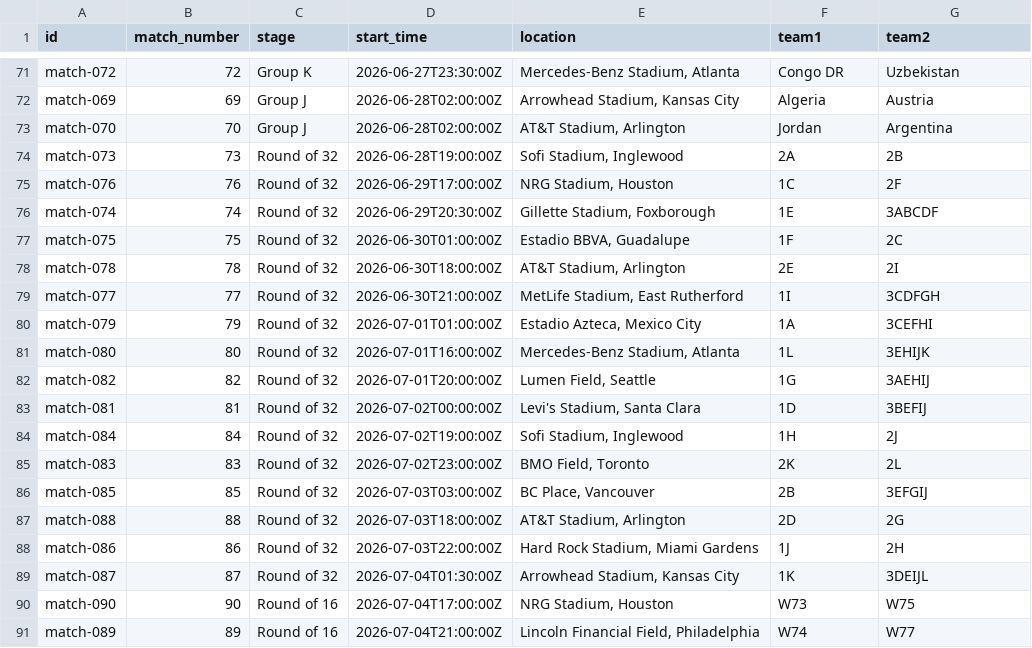
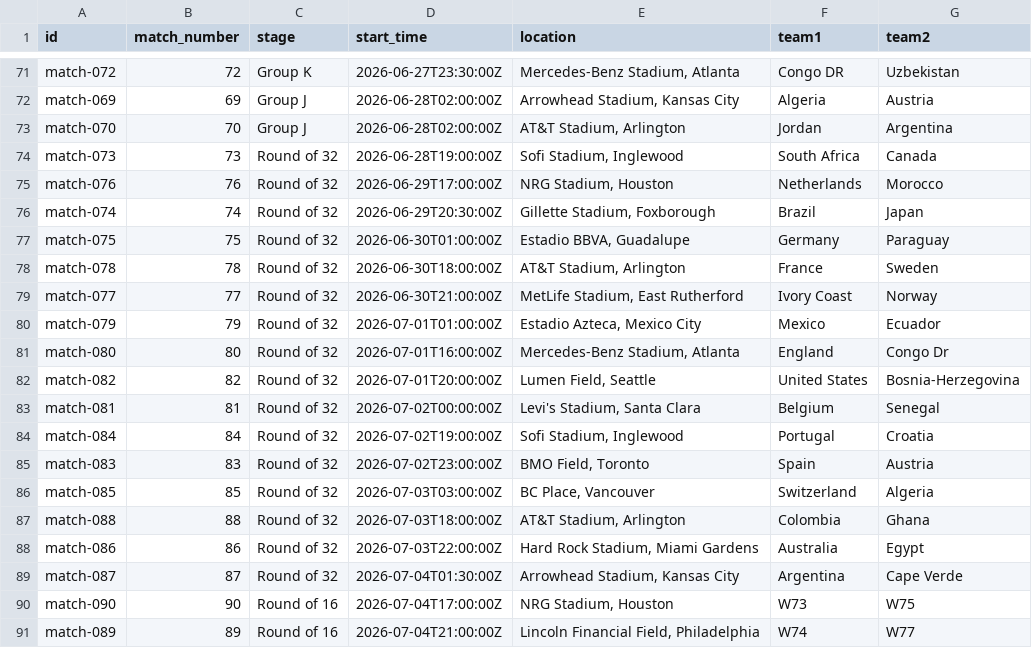
Before and after one commit to Barderus/Final_Whistle, a CSV file: public/matches.csv, drawn as a sheet; only a part is shown, gaps mark what is left out.

Commit message:
Update Round of 32 match team names

```diff
--- a/public/matches.csv
+++ b/public/matches.csv
@@ -73,18 +73,18 @@ match-069,69,Group J,2026-06-28T02:00:00Z,"Arrowhead Stadium, Kansas City",Alger
 match-070,70,Group J,2026-06-28T02:00:00Z,"AT&T Stadium, Arlington",Jordan,Argentina
-match-073,73,Round of 32,2026-06-28T19:00:00Z,"Sofi Stadium, Inglewood",2A,2B
-match-076,76,Round of 32,2026-06-29T17:00:00Z,"NRG Stadium, Houston",1C,2F
-match-074,74,Round of 32,2026-06-29T20:30:00Z,"Gillette Stadium, Foxborough",1E,3ABCDF
-match-075,75,Round of 32,2026-06-30T01:00:00Z,"Estadio BBVA, Guadalupe",1F,2C
-match-078,78,Round of 32,2026-06-30T18:00:00Z,"AT&T Stadium, Arlington",2E,2I
-match-077,77,Round of 32,2026-06-30T21:00:00Z,"MetLife Stadium, East Rutherford",1I,3CDFGH
-match-079,79,Round of 32,2026-07-01T01:00:00Z,"Estadio Azteca, Mexico City",1A,3CEFHI
-match-080,80,Round of 32,2026-07-01T16:00:00Z,"Mercedes-Benz Stadium, Atlanta",1L,3EHIJK
-match-082,82,Round of 32,2026-07-01T20:00:00Z,"Lumen Field, Seattle",1G,3AEHIJ
-match-081,81,Round of 32,2026-07-02T00:00:00Z,"Levi's Stadium, Santa Clara",1D,3BEFIJ
-match-084,84,Round of 32,2026-07-02T19:00:00Z,"Sofi Stadium, Inglewood",1H,2J
-match-083,83,Round of 32,2026-07-02T23:00:00Z,"BMO Field, Toronto",2K,2L
-match-085,85,Round of 32,2026-07-03T03:00:00Z,"BC Place, Vancouver",2B,3EFGIJ
-match-088,88,Round of 32,2026-07-03T18:00:00Z,"AT&T Stadium, Arlington",2D,2G
-match-086,86,Round of 32,2026-07-03T22:00:00Z,"Hard Rock Stadium, Miami Gardens",1J,2H
-match-087,87,Round of 32,2026-07-04T01:30:00Z,"Arrowhead Stadium, Kansas City",1K,3DEIJL
+match-073,73,Round of 32,2026-06-28T19:00:00Z,"Sofi Stadium, Inglewood",South Africa,Canada
+match-076,76,Round of 32,2026-06-29T17:00:00Z,"NRG Stadium, Houston",Netherlands,Morocco
+match-074,74,Round of 32,2026-06-29T20:30:00Z,"Gillette Stadium, Foxborough",Brazil,Japan
+match-075,75,Round of 32,2026-06-30T01:00:00Z,"Estadio BBVA, Guadalupe",Germany,Paraguay
+match-078,78,Round of 32,2026-06-30T18:00:00Z,"AT&T Stadium, Arlington",France,Sweden
+match-077,77,Round of 32,2026-06-30T21:00:00Z,"MetLife Stadium, East Rutherford",Ivory Coast,Norway
+match-079,79,Round of 32,2026-07-01T01:00:00Z,"Estadio Azteca, Mexico City",Mexico,Ecuador
+match-080,80,Round of 32,2026-07-01T16:00:00Z,"Mercedes-Benz Stadium, Atlanta",England,Congo Dr
+match-082,82,Round of 32,2026-07-01T20:00:00Z,"Lumen Field, Seattle",United States,Bosnia-Herzegovina
+match-081,81,Round of 32,2026-07-02T00:00:00Z,"Levi's Stadium, Santa Clara",Belgium,Senegal
+match-084,84,Round of 32,2026-07-02T19:00:00Z,"Sofi Stadium, Inglewood",Portugal,Croatia
+match-083,83,Round of 32,2026-07-02T23:00:00Z,"BMO Field, Toronto",Spain,Austria
+match-085,85,Round of 32,2026-07-03T03:00:00Z,"BC Place, Vancouver",Switzerland,Algeria
+match-088,88,Round of 32,2026-07-03T18:00:00Z,"AT&T Stadium, Arlington",Colombia,Ghana
+match-086,86,Round of 32,2026-07-03T22:00:00Z,"Hard Rock Stadium, Miami Gardens",Australia,Egypt
+match-087,87,Round of 32,2026-07-04T01:30:00Z,"Arrowhead Stadium, Kansas City",Argentina,Cape Verde
 match-090,90,Round of 16,2026-07-04T17:00:00Z,"NRG Stadium, Houston",W73,W75
```
Also changed, not shown: 3 other files.
